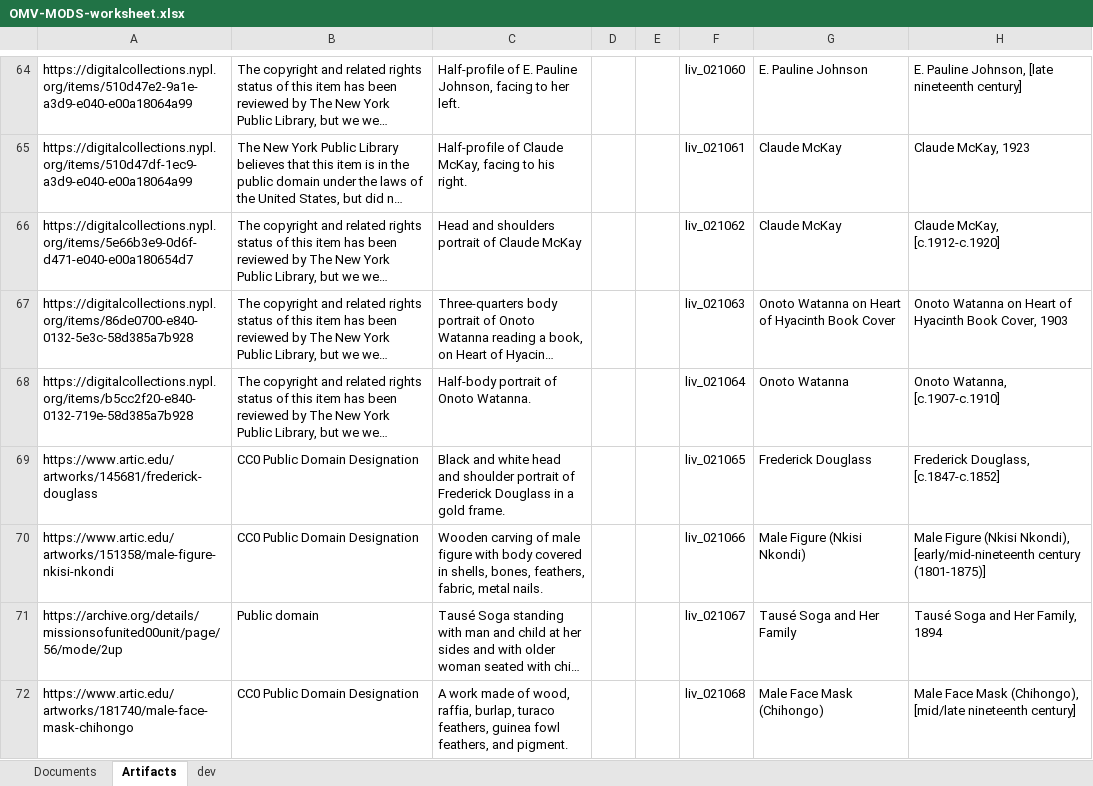
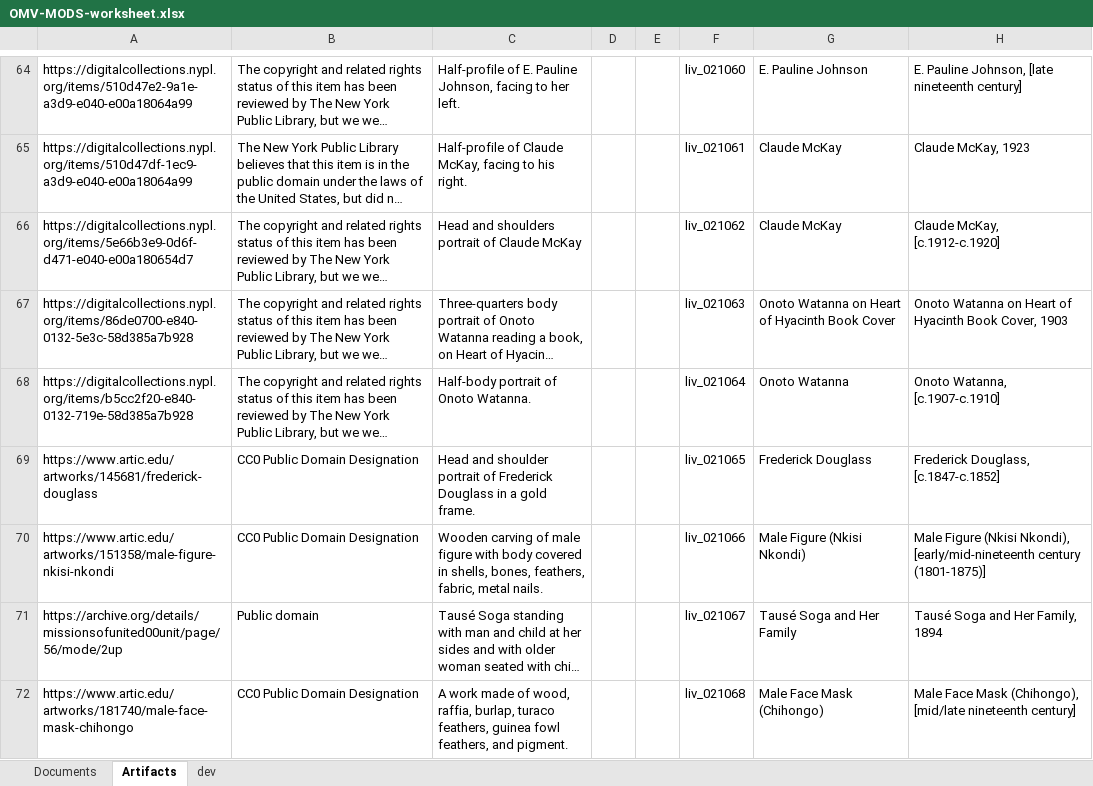
Before and after one commit to livingstoneonline/onemorevoice, an Excel workbook: transcriptions/OMV-MODS-worksheet.xlsx, sheet Artifacts, drawn as a sheet; only a part is shown, gaps mark what is left out; long unchanged cells end in …; values as stored, in another font and other column widths than the file's, no borders; the diff names each change by its address in the sheet, - before the commit and + after, or states it on an @@ line.

Commit message:
update mods

```diff
--- a/transcriptions/OMV-MODS-worksheet.xlsx (sheet Artifacts)
+++ b/transcriptions/OMV-MODS-worksheet.xlsx (sheet Artifacts)
-C69: Black and white head and shoulder…
+C69: Head and shoulder…
```
